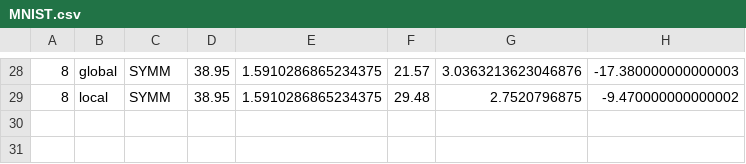
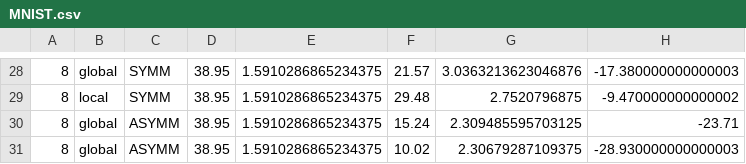
Before and after one commit to pacoapm/TFG-Francisco-Jose-Aparicio-Martos, a CSV file: codigo/modelos/dni/datos/MNIST.csv, drawn as a sheet; only a part is shown, gaps mark what is left out; the diff names each change by its address in the sheet, - before the commit and + after, or states it on an @@ line.

```diff
--- a/codigo/modelos/dni/datos/MNIST.csv
+++ b/codigo/modelos/dni/datos/MNIST.csv
+row 30: 8 | global | ASYMM | 38.95 | 1.5910286865234375 | 15.24 | 2.309485595703125 | -23.71
+row 31: 8 | global | ASYMM | 38.95 | 1.5910286865234375 | 10.02 | 2.30679287109375 | -28.930000000000003
```
Also changed, not shown: 11 other files.
